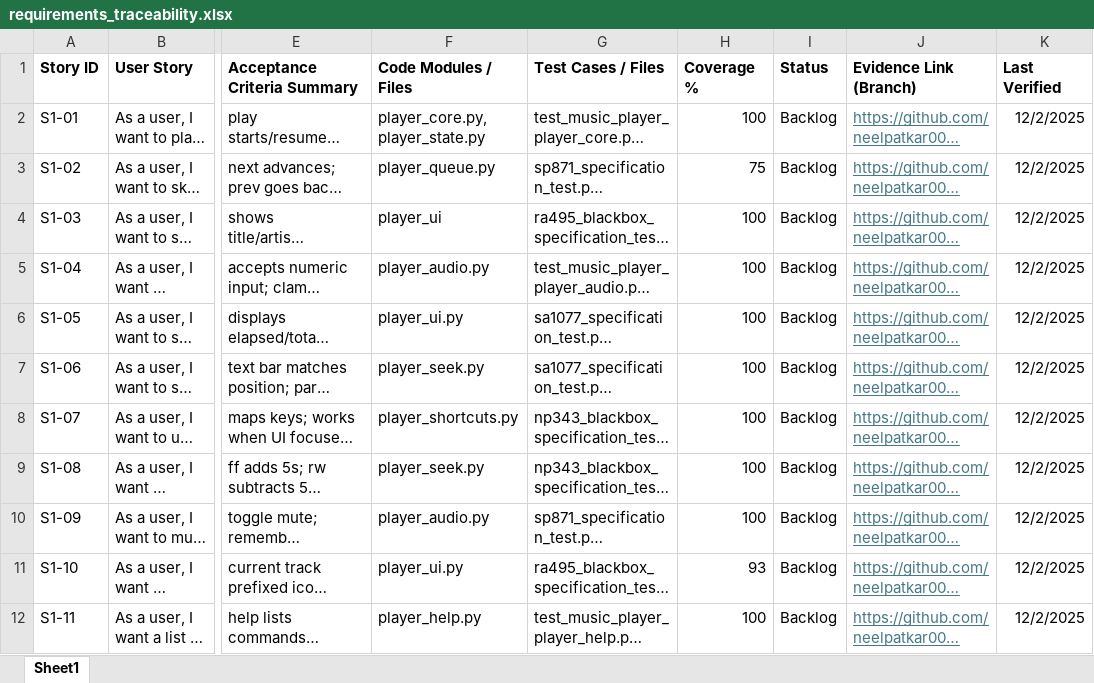
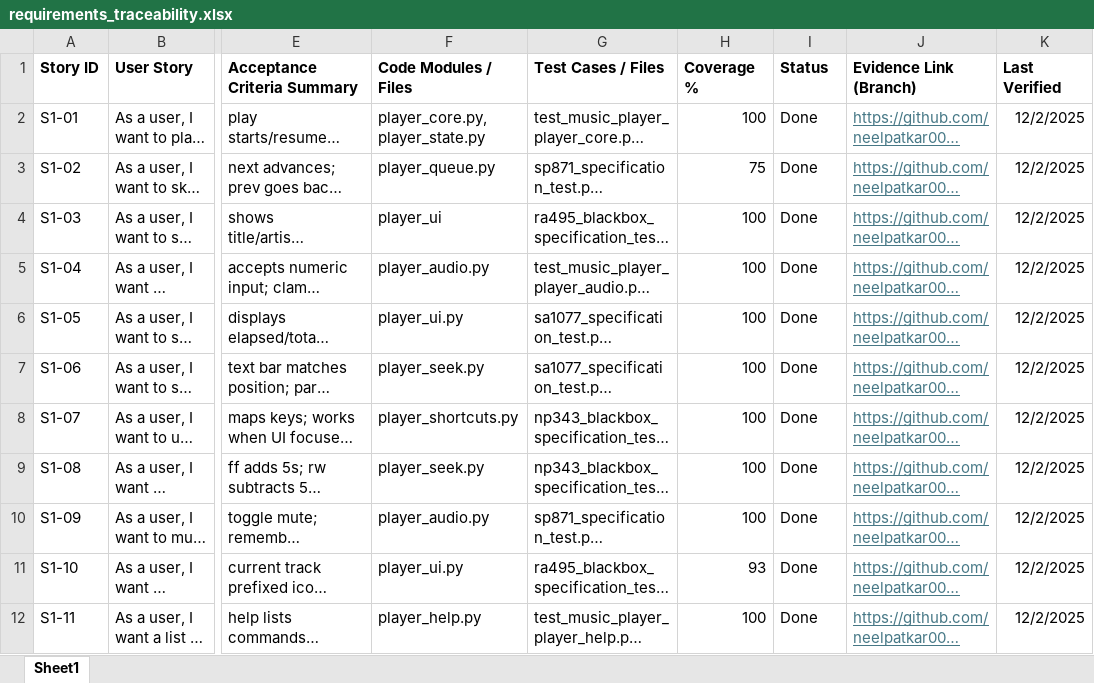
Before and after one commit to neelpatkar007/CO3095-Group-16-Music-Player-Application, an Excel workbook: Evidence/REQM/requirements_traceability.xlsx, sheet Sheet1, drawn as a sheet; only a part is shown, gaps mark what is left out; long unchanged cells end in …; values as stored, in another font and other column widths than the file's, no borders; the diff covers the shown part only; the diff names each change by its address in the sheet, - before the commit and + after, or states it on an @@ line.

Commit message:
Updated requirements_traceability.xlsx for Sprint 2

```diff
--- a/Evidence/REQM/requirements_traceability.xlsx (sheet Sheet1)
+++ b/Evidence/REQM/requirements_traceability.xlsx (sheet Sheet1)
-I2:I12 (Status): Backlog
+I2:I12 (Status): Done
```
Also changed, not shown: 73 edited cells elsewhere in this sheet.
